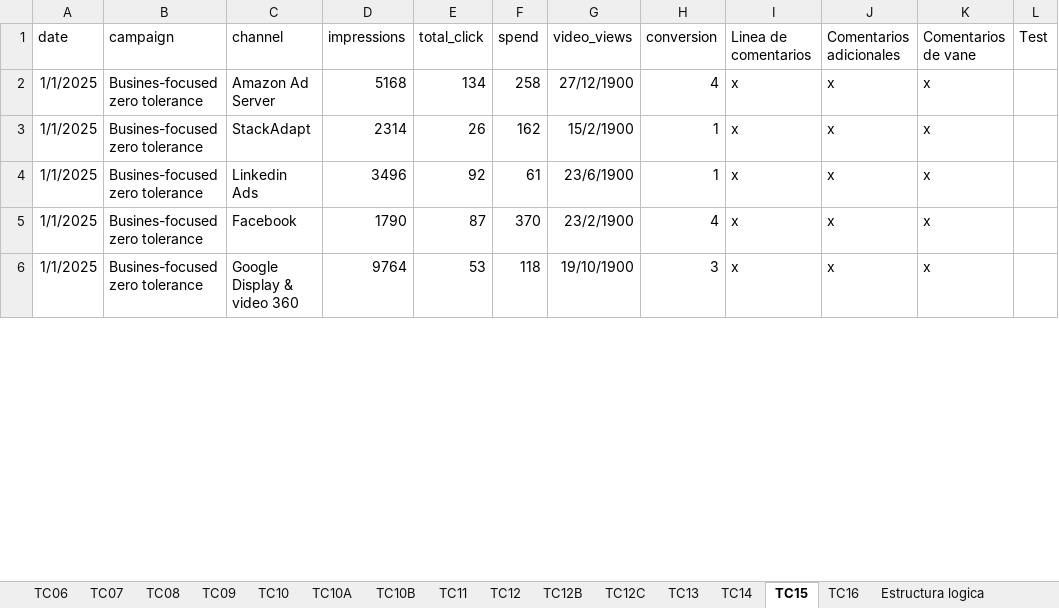
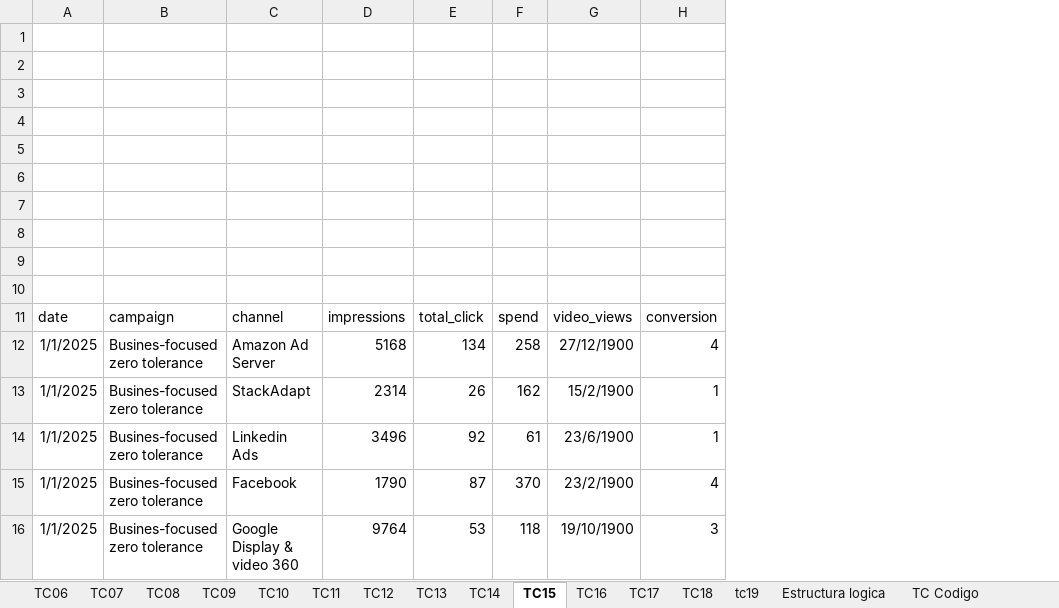
Before and after one commit to Vanessadg-debug/ProyectosIT, an Excel workbook: Portfolio/ETL-Data-Validation-Pipeline/assets/hojatest.xlsx, sheet TC15, drawn as a sheet; only a part is shown; values as stored, in another font and other column widths than the file's, no borders; charts and pictures not drawn; removed rows and columns are numbered as before the commit, all else as after; the diff names each change by its address in the sheet, - before the commit and + after, or states it on an @@ line.

```diff
--- a/Portfolio/ETL-Data-Validation-Pipeline/assets/hojatest.xlsx (sheet TC15)
+++ b/Portfolio/ETL-Data-Validation-Pipeline/assets/hojatest.xlsx (sheet TC15)
-sheet tab: TC10A
-sheet tab: TC10B
-sheet tab: TC12B
-sheet tab: TC12C
+sheet tab: TC17
+sheet tab: TC18
+sheet tab: tc19
-column I, rows 1-6: Linea de comentarios | x | x | x | x | x
-column J, rows 1-6: Comentarios adicionales | x | x | x | x | x
-column K, rows 1-6: Comentarios de vane | x | x | x | x | x
-column L, row 1: Test
+row 1: (empty)
+row 2: (empty)
+row 3: (empty)
+row 4: (empty)
+row 5: (empty)
+row 6: (empty)
+row 7: (empty)
+row 8: (empty)
+row 9: (empty)
+row 10: (empty)
```
Also changed, not shown: sheet TC Codigo, sheet TC16, sheet TC14, sheet TC12, sheet TC13, sheet TC11, charts or pictures, 1 other file.
